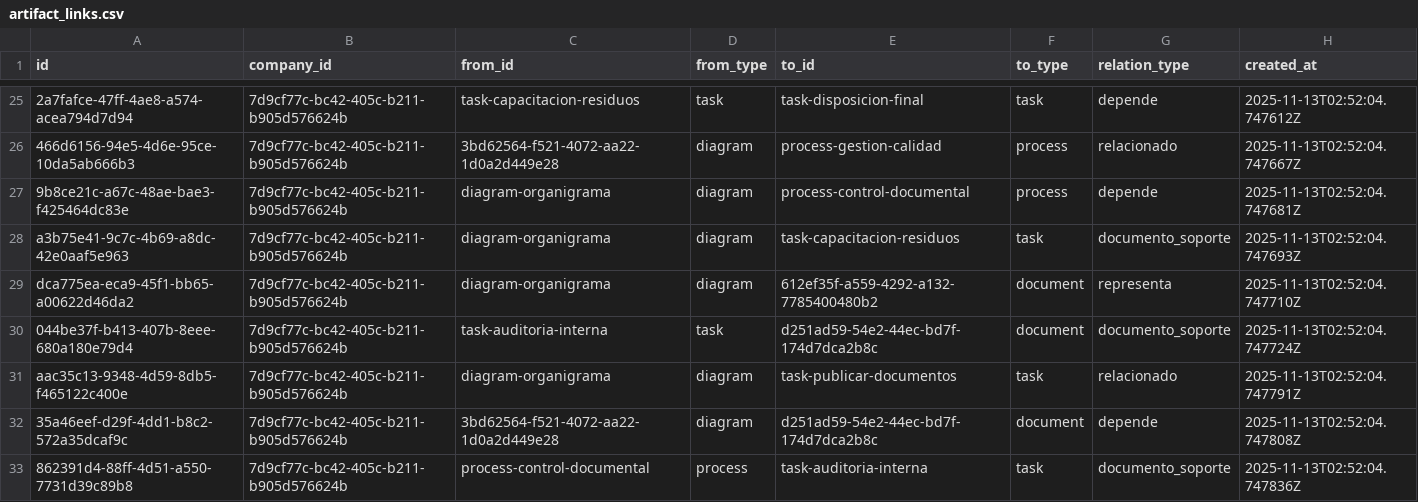
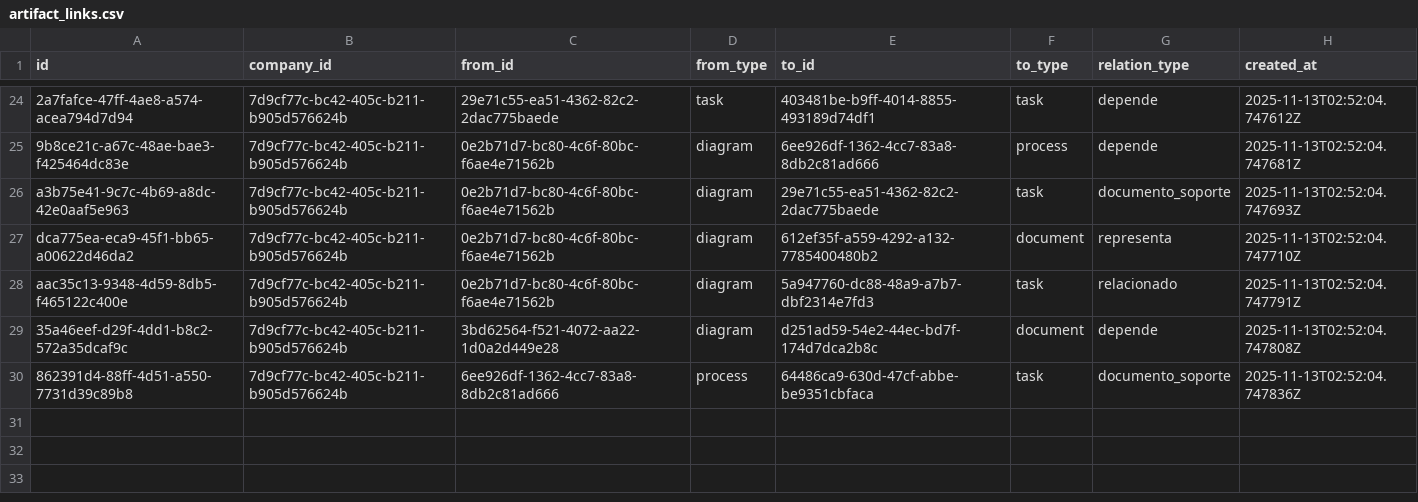
Before and after one commit to Master-Insight/IsoTrack-Back, a CSV file: doc/imports/artifact_links.csv, drawn as a sheet; only a part is shown, gaps mark what is left out; removed rows and columns are numbered as before the commit, all else as after; the diff covers the shown part only; the diff names each change by its address in the sheet, - before the commit and + after, or states it on an @@ line.

```diff
--- a/doc/imports/artifact_links.csv
+++ b/doc/imports/artifact_links.csv
-C24 (from_id): task-capacitacion-residuos
+C24 (from_id): 29e71c55-ea51-4362-82c2-2dac775baede
-E24 (to_id): task-disposicion-final
+E24 (to_id): 403481be-b9ff-4014-8855-493189d74df1
-row 26: 466d6156-94e5-4d6e-95ce-10da5ab666b3 | 7d9cf77c-bc42-405c-b211-b905d576624b | 3bd62564-f521-4072-aa22-1d0a2d449e28 | diagram | process-gestion-calidad | process | relacionado | 2025-11-13T02:52:04.747667Z
-C25:C27 (from_id): diagram-organigrama
+C25:C27 (from_id): 0e2b71d7-bc80-4c6f-80bc-f6ae4e71562b
-E25 (to_id): process-control-documental
+E25 (to_id): 6ee926df-1362-4cc7-83a8-8db2c81ad666
-E26 (to_id): task-capacitacion-residuos
+E26 (to_id): 29e71c55-ea51-4362-82c2-2dac775baede
-row 30: 044be37f-b413-407b-8eee-680a180e79d4 | 7d9cf77c-bc42-405c-b211-b905d576624b | task-auditoria-interna | task | d251ad59-54e2-44ec-bd7f-174d7dca2b8c | document | documento_soporte | 2025-11-13T02:52:04.747724Z
-C28 (from_id): diagram-organigrama
+C28 (from_id): 0e2b71d7-bc80-4c6f-80bc-f6ae4e71562b
-E28 (to_id): task-publicar-documentos
+E28 (to_id): 5a947760-dc88-48a9-a7b7-dbf2314e7fd3
-C30 (from_id): process-control-documental
+C30 (from_id): 6ee926df-1362-4cc7-83a8-8db2c81ad666
-E30 (to_id): task-auditoria-interna
+E30 (to_id): 64486ca9-630d-47cf-abbe-be9351cbfaca
```
Also changed, not shown: 1 removed row and 36 edited cells elsewhere in this file, doc/imports/diagrams.csv, 7 other files.
